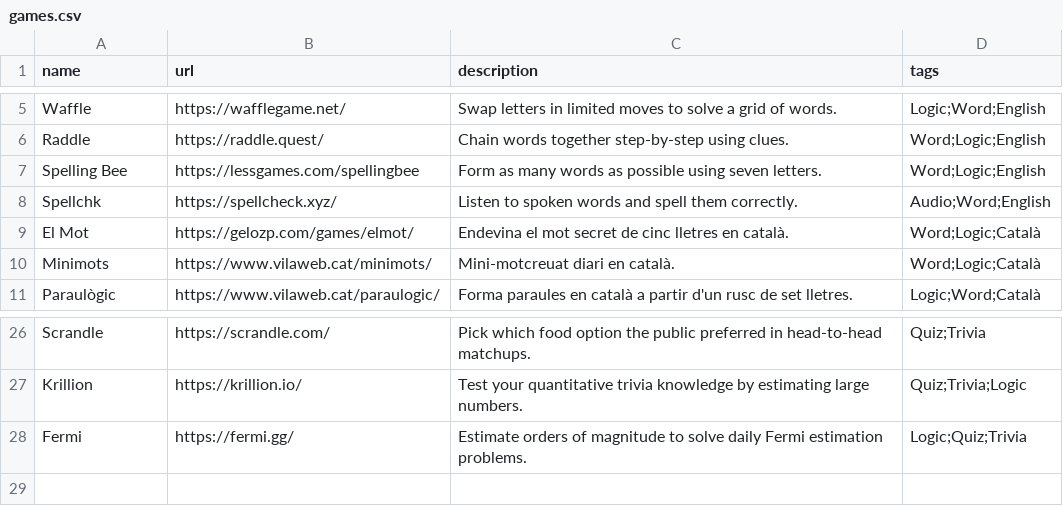
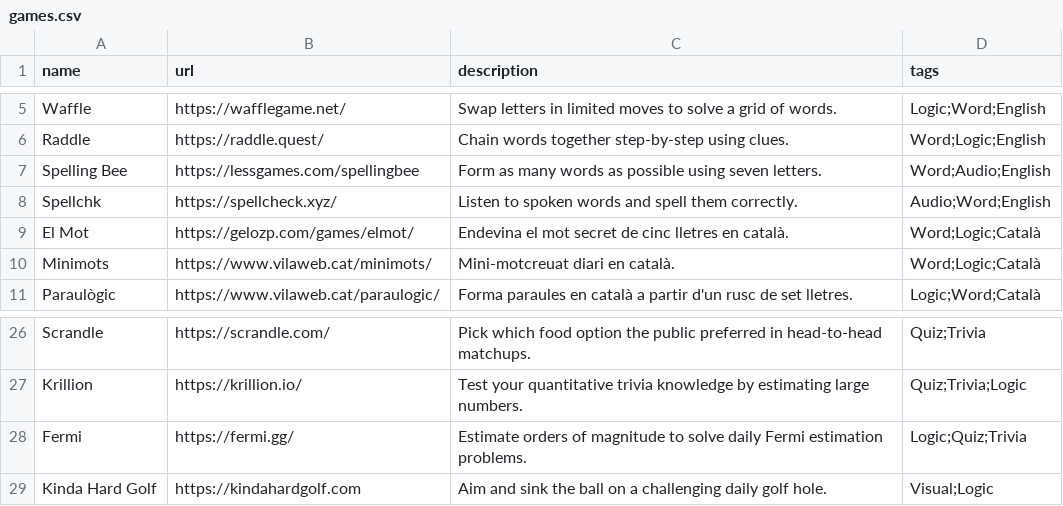
Before and after one commit to othuertas/dailies, a CSV file: data/games.csv, drawn as a sheet; only a part is shown, gaps mark what is left out.

Commit message:
add kinda hard golf

```diff
--- a/data/games.csv
+++ b/data/games.csv
@@ -6,3 +6,3 @@ Waffle,https://wafflegame.net/,Swap letters in limited moves to solve a grid of
 Raddle,https://raddle.quest/,Chain words together step-by-step using clues.,Word;Logic;English
-Spelling Bee,https://lessgames.com/spellingbee,Form as many words as possible using seven letters.,Word;Logic;English
+Spelling Bee,https://lessgames.com/spellingbee,Form as many words as possible using seven letters.,Word;Audio;English
 Spellchk,https://spellcheck.xyz/,Listen to spoken words and spell them correctly.,Audio;Word;English
@@ -28 +28,2 @@ Krillion,https://krillion.io/,Test your quantitative trivia knowledge by estimat
 Fermi,https://fermi.gg/,Estimate orders of magnitude to solve daily Fermi estimation problems.,Logic;Quiz;Trivia
+Kinda Hard Golf,https://kindahardgolf.com,Aim and sink the ball on a challenging daily golf hole.,Visual;Logic
```
